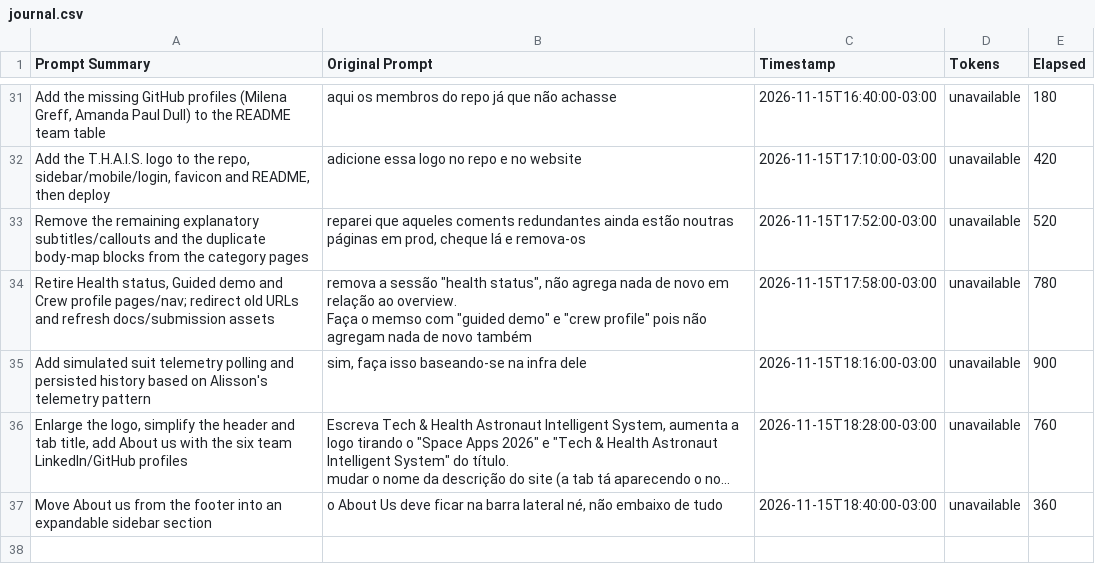
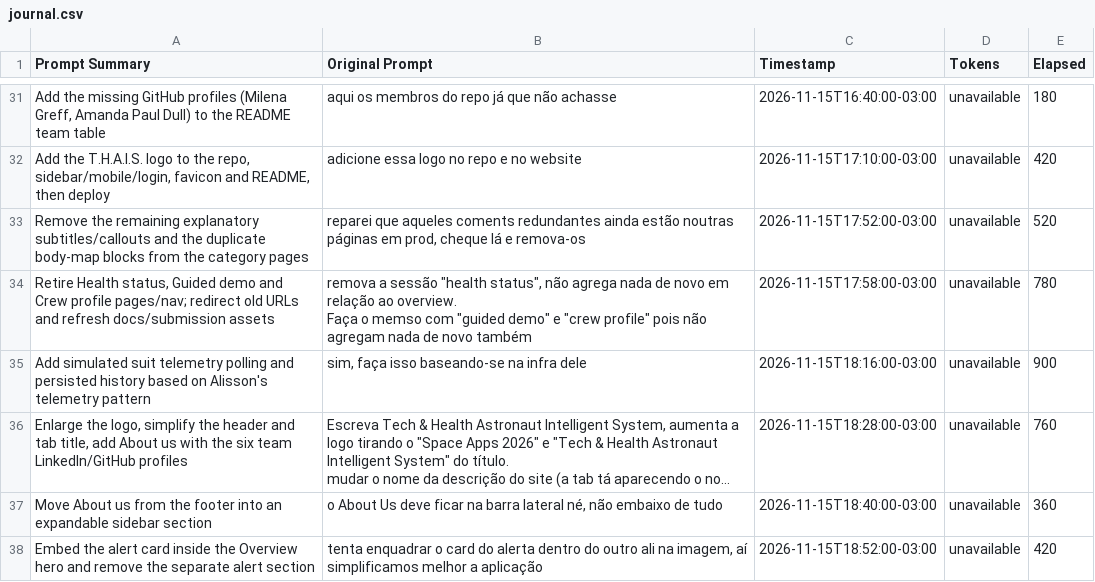
Before and after one commit to NASA-Space-App-Challenge-Health/app, a CSV file: docs/journal.csv, drawn as a sheet; only a part is shown, gaps mark what is left out; long unchanged cells end in …; the diff names each change by its address in the sheet, - before the commit and + after, or states it on an @@ line.

Commit message:
feat(ui): embed the alert card inside the Overview hero

```diff
--- a/docs/journal.csv
+++ b/docs/journal.csv
+row 38: Embed the alert card inside the Overview hero and remove the separate alert section | tenta enquadrar o card do alerta dentro do outro ali na imagem, aí simplificamos melhor a aplicação | 2026-11-15T18:52:00-03:00 | unavailable | 420
```
Also changed, not shown: 2 other files.
